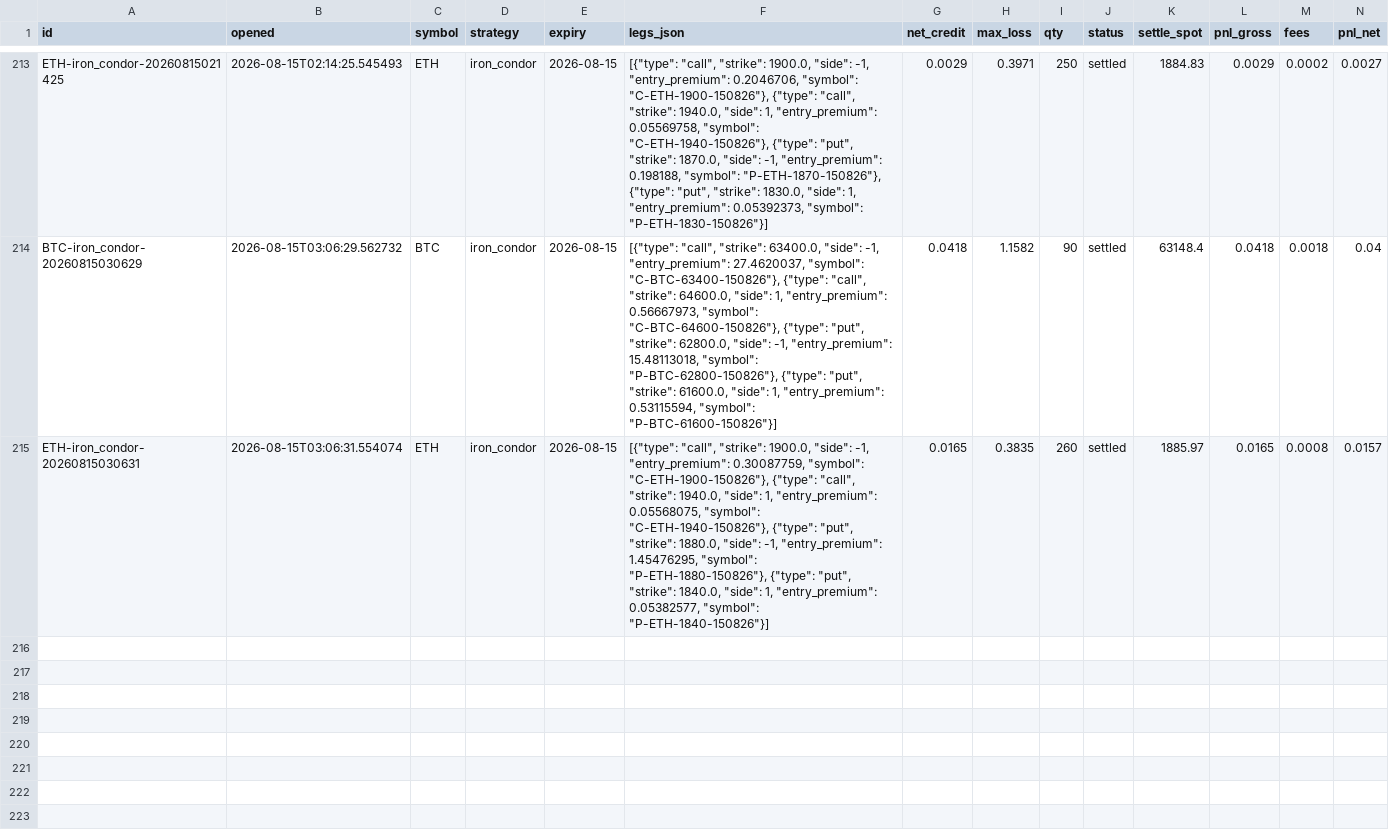
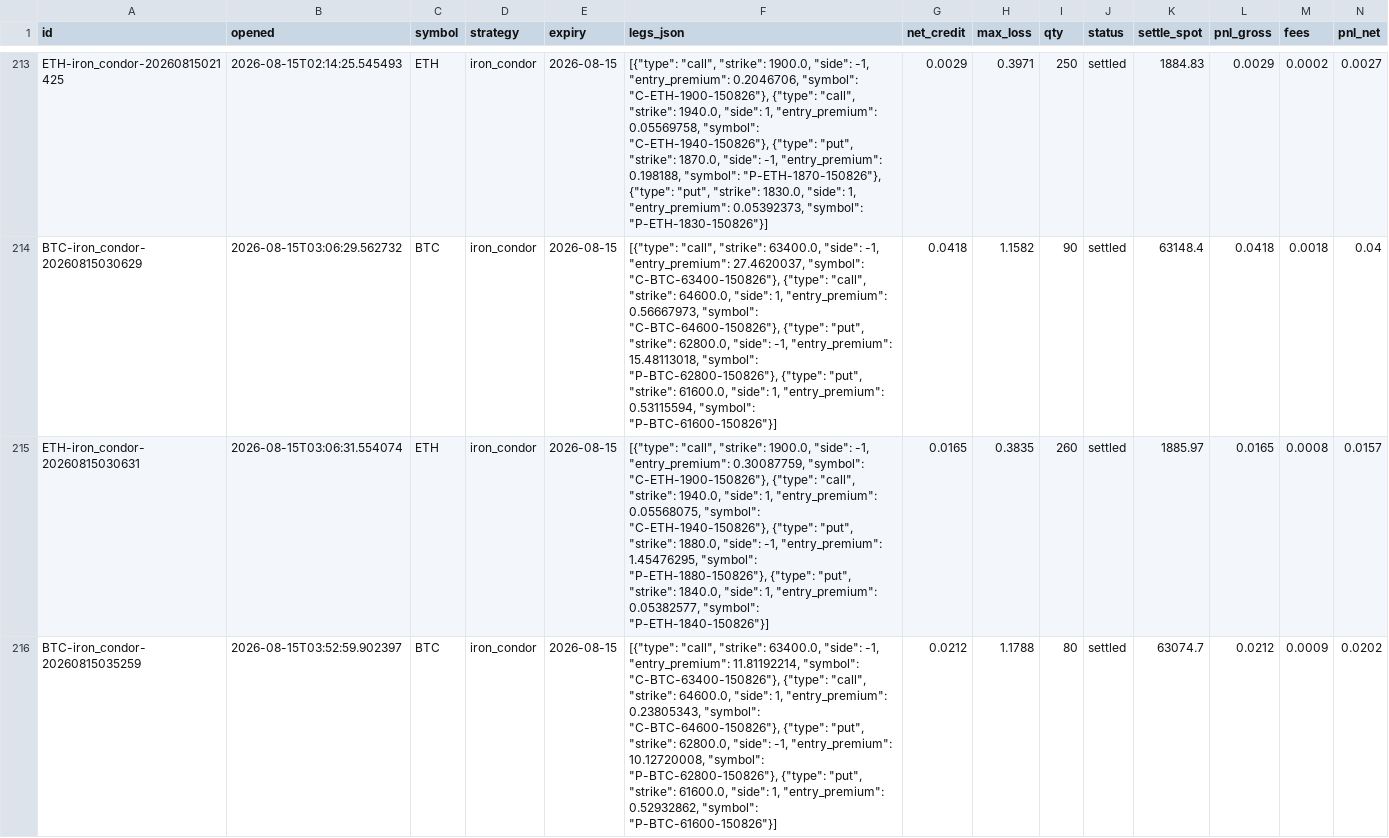
Before and after one commit to Ayushtambi2011/deltahedge-bot, a CSV file: data/paper_trades.csv, drawn as a sheet; only a part is shown, gaps mark what is left out; rows hold the shown columns only; the diff covers the shown part only; the diff names each change by its address in the sheet, - before the commit and + after, or states it on an @@ line.

Commit message:
entry 2026-08-15T03:53:02Z

```diff
--- a/data/paper_trades.csv
+++ b/data/paper_trades.csv
+row 216: BTC-iron_condor-20260815035259 | 2026-08-15T03:52:59.902397 | BTC | iron_condor | 2026-08-15 | [{"type": "call", "strike": 63400.0, "side": -1, "entry_premium": 11.81192214, "symbol": "C-BTC-63400-150826"}, {"type": "call", "strike": 64600.0, "side": 1, "entry_premium": 0.23805343, "symbol": "C-BTC-64600-150826"}, {"type": "put", "strike": 62800.0, "side": -1, "entry_premium": 10.12720008, "symbol": "P-BTC-62800-150826"}, {"type": "put", "strike": 61600.0, "side": 1, "entry_premium": 0.52932862, "symbol": "P-BTC-61600-150826"}] | 0.0212 | 1.1788 | 80 | settled | 63074.7 | 0.0212 | 0.0009 | 0.0202
```
Also changed, not shown: 1 added row elsewhere in this file, data/chains/BTC_2026-08-15.csv, data/chains/ETH_2026-08-15.csv, 1 other file.
